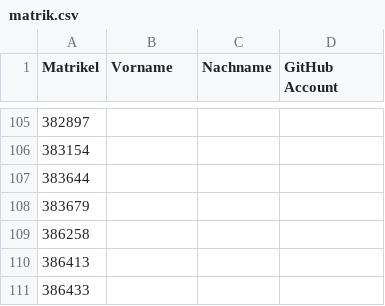
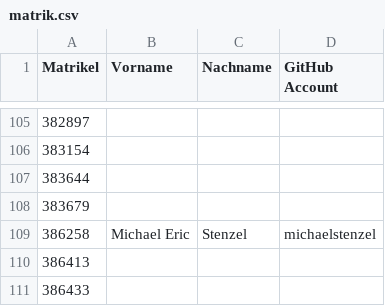
Before and after one commit to tuppp/leute, a CSV file: matrik.csv, drawn as a sheet; only a part is shown, gaps mark what is left out.

Commit message:
Added my name and matrikelnummer

```diff
--- a/matrik.csv
+++ b/matrik.csv
@@ -108,3 +108,3 @@ Matrikel,Vorname,Nachname,GitHub Account
 383679,
-386258,
+386258,Michael Eric, Stenzel,michaelstenzel
 386413,
```
